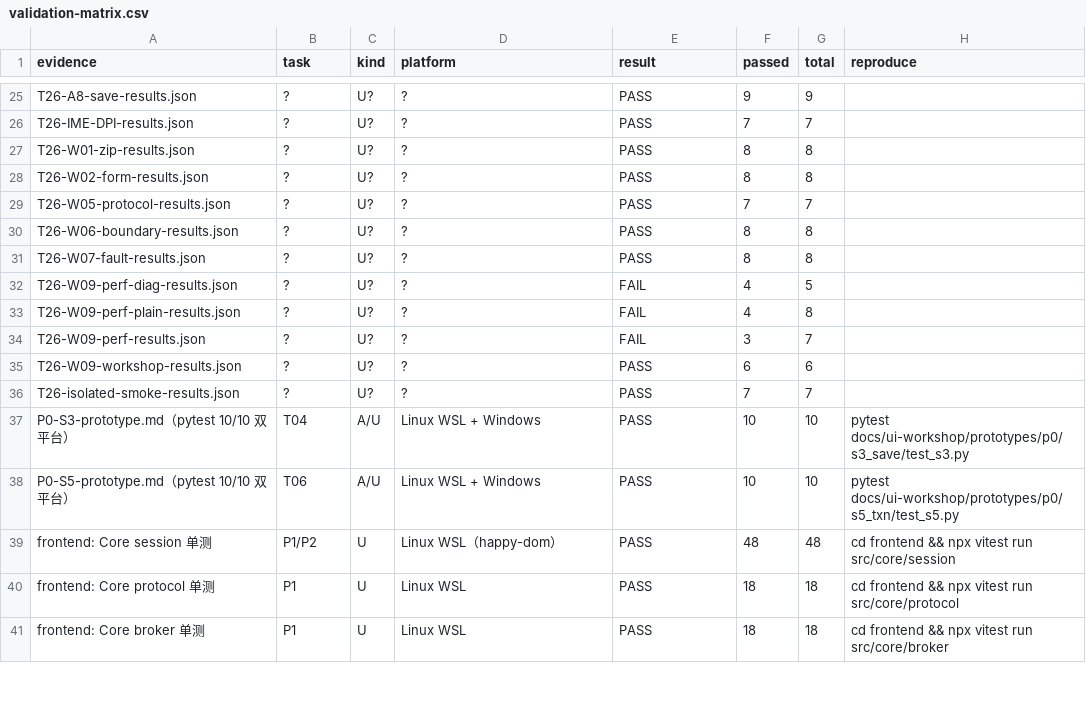
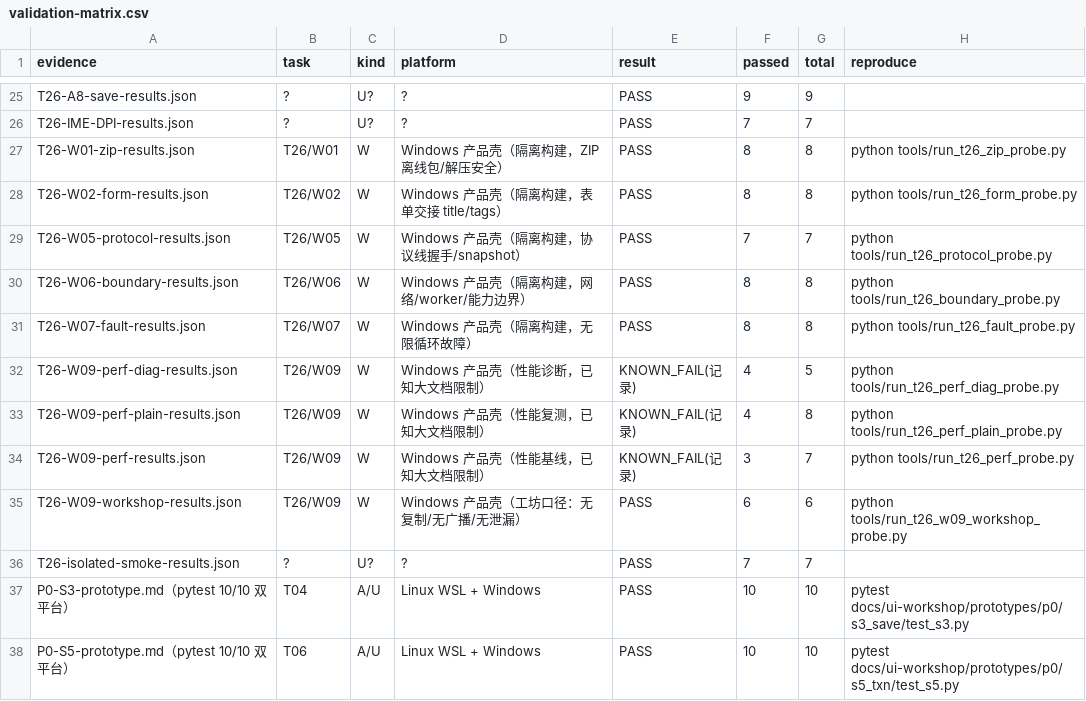
Before and after one commit to Asheep233/knowledge-editor, a CSV file: docs/ui-workshop/validation-matrix.csv, drawn as a sheet; only a part is shown, gaps mark what is left out; the shorter side is filled out with more unchanged rows.

Commit message:
fix(ui-workshop): 矩阵门禁区分已知失败（W09 大文档限制）— KNOWN_FAIL 记录不阻断 --check

```diff
--- a/docs/ui-workshop/validation-matrix.csv
+++ b/docs/ui-workshop/validation-matrix.csv
@@ -26,11 +26,11 @@ T26-A8-save-results.json,?,U?,?,PASS,9,9,
 T26-IME-DPI-results.json,?,U?,?,PASS,7,7,
-T26-W01-zip-results.json,?,U?,?,PASS,8,8,
-T26-W02-form-results.json,?,U?,?,PASS,8,8,
-T26-W05-protocol-results.json,?,U?,?,PASS,7,7,
-T26-W06-boundary-results.json,?,U?,?,PASS,8,8,
-T26-W07-fault-results.json,?,U?,?,PASS,8,8,
-T26-W09-perf-diag-results.json,?,U?,?,FAIL,4,5,
-T26-W09-perf-plain-results.json,?,U?,?,FAIL,4,8,
-T26-W09-perf-results.json,?,U?,?,FAIL,3,7,
-T26-W09-workshop-results.json,?,U?,?,PASS,6,6,
+T26-W01-zip-results.json,T26/W01,W,Windows 产品壳（隔离构建，ZIP 离线包/解压安全）,PASS,8,8,python tools/run_t26_zip_probe.py
+T26-W02-form-results.json,T26/W02,W,Windows 产品壳（隔离构建，表单交接 title/tags）,PASS,8,8,python tools/run_t26_form_probe.py
+T26-W05-protocol-results.json,T26/W05,W,Windows 产品壳（隔离构建，协议线握手/snapshot）,PASS,7,7,python tools/run_t26_protocol_probe.py
+T26-W06-boundary-results.json,T26/W06,W,Windows 产品壳（隔离构建，网络/worker/能力边界）,PASS,8,8,python tools/run_t26_boundary_probe.py
+T26-W07-fault-results.json,T26/W07,W,Windows 产品壳（隔离构建，无限循环故障）,PASS,8,8,python tools/run_t26_fault_probe.py
+T26-W09-perf-diag-results.json,T26/W09,W,Windows 产品壳（性能诊断，已知大文档限制）,KNOWN_FAIL(记录),4,5,python tools/run_t26_perf_diag_probe.py
+T26-W09-perf-plain-results.json,T26/W09,W,Windows 产品壳（性能复测，已知大文档限制）,KNOWN_FAIL(记录),4,8,python tools/run_t26_perf_plain_probe.py
+T26-W09-perf-results.json,T26/W09,W,Windows 产品壳（性能基线，已知大文档限制）,KNOWN_FAIL(记录),3,7,python tools/run_t26_perf_probe.py
+T26-W09-workshop-results.json,T26/W09,W,Windows 产品壳（工坊口径：无复制/无广播/无泄漏）,PASS,6,6,python tools/run_t26_w09_workshop_probe.py
 T26-isolated-smoke-results.json,?,U?,?,PASS,7,7,
```
Also changed, not shown: 1 other file.
